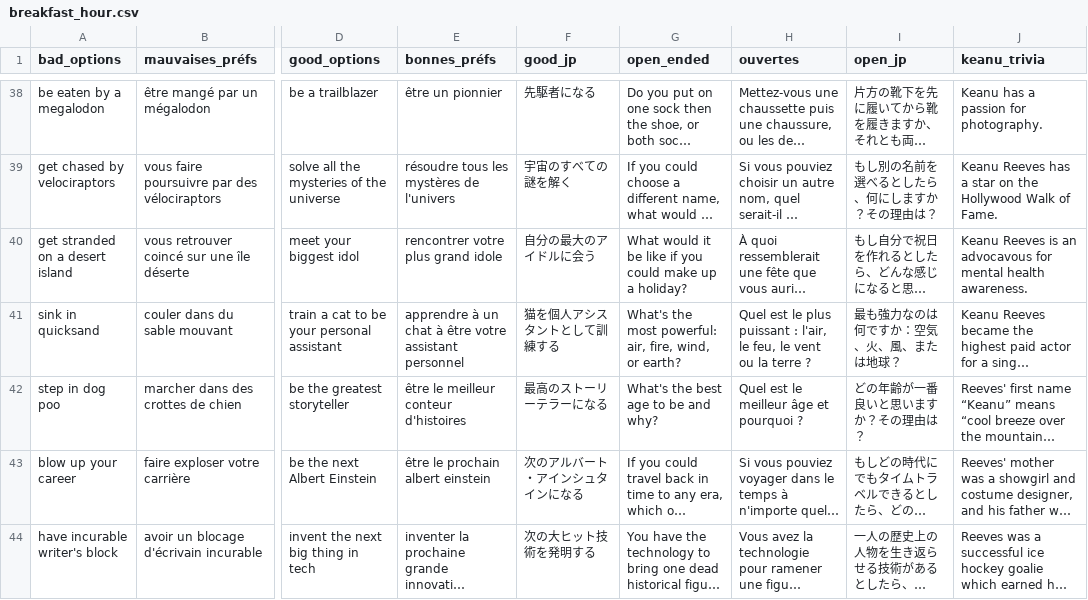
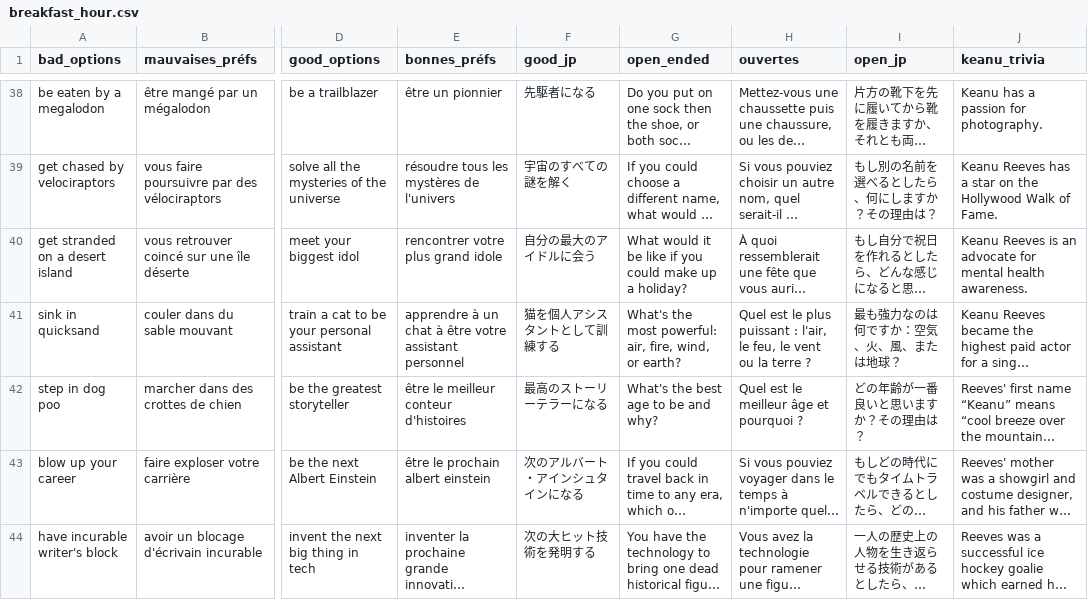
Before and after one commit to lingasc/icebreaker-generator-thanks, a CSV file: data/breakfast_hour.csv, drawn as a sheet; only a part is shown, gaps mark what is left out; long unchanged cells end in …; the diff covers the shown part only; the diff names each change by its address in the sheet, - before the commit and + after, or states it on an @@ line.

```diff
--- a/data/breakfast_hour.csv
+++ b/data/breakfast_hour.csv
-J40 (keanu_trivia): …is an advocavous for mental…
+J40 (keanu_trivia): …is an advocate for mental…
```
Also changed, not shown: 20 edited cells elsewhere in this file.
